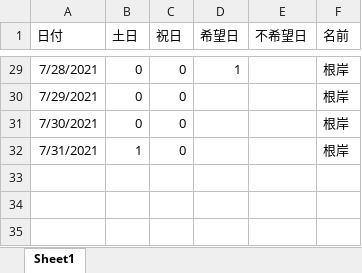
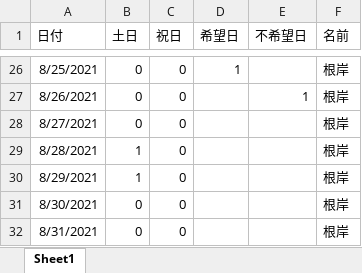
Before and after one commit to rouninnomi/my_small_programs, an Excel workbook: 当直表作成/in/セカンド希望表根岸.xlsx, sheet Sheet1, drawn as a sheet; only a part is shown, gaps mark what is left out; values as stored, in another font and other column widths than the file's, no borders; addresses are those after the commit; the diff covers the shown part only; the diff names each change by its address in the sheet, - before the commit and + after, or states it on an @@ line.

```diff
--- a/当直表作成/in/セカンド希望表根岸.xlsx (sheet Sheet1)
+++ b/当直表作成/in/セカンド希望表根岸.xlsx (sheet Sheet1)
-A26 (日付): 7/28/2021
+A26 (日付): 8/25/2021
+row 27: 8/26/2021 | 0 | 0 |  | 1 | 根岸
-A28 (日付): 7/29/2021
+A28 (日付): 8/27/2021
+row 29: 8/28/2021 | 1 | 0 |  |  | 根岸
+row 30: 8/29/2021 | 1 | 0 |  |  | 根岸
-A31 (日付): 7/30/2021
+A31 (日付): 8/30/2021
-A32 (日付): 7/31/2021
+A32 (日付): 8/31/2021
-B32 (土日): 1
+B32 (土日): 0
```
Also changed, not shown: 3 added rows, 6 removed rows and 23 edited cells elsewhere in this sheet, formulas that keep their value, 当直表作成/in/セカンド希望表勝木.xlsx, 7 other files.
